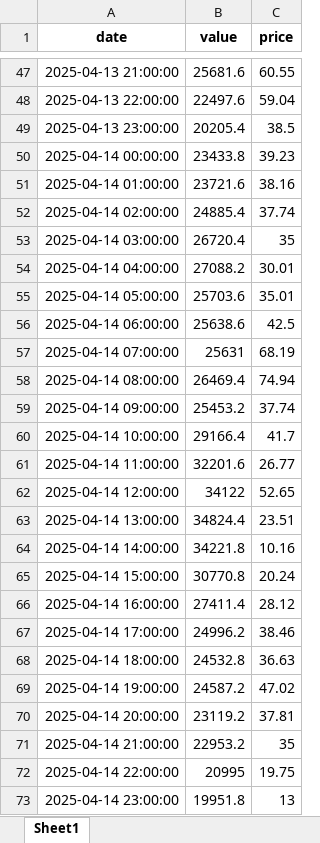
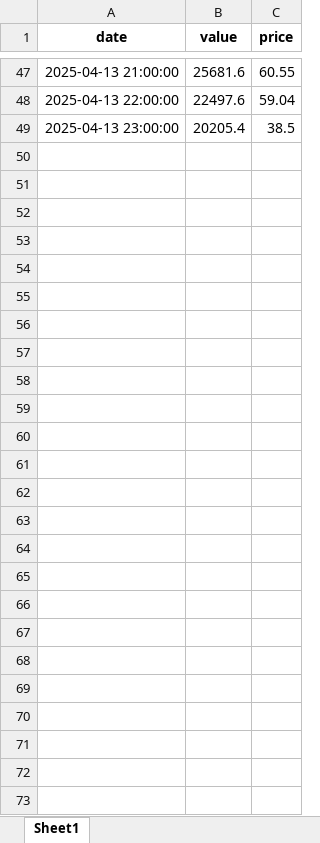
Before and after one commit to HugzGJ9/Quantitative_Finance, an Excel workbook: Data/DA_PriceFR.xlsx, sheet Sheet1, drawn as a sheet; only a part is shown, gaps mark what is left out; values as stored, in another font and other column widths than the file's, no borders; the diff names each change by its address in the sheet, - before the commit and + after, or states it on an @@ line.

Commit message:
// Project : -RES Power trading -ID Trading
STEP 1 :
-Connexion to RTE ENTSOE APIs
-Building automatic reports - DA auctions

```diff
--- a/Data/DA_PriceFR.xlsx (sheet Sheet1)
+++ b/Data/DA_PriceFR.xlsx (sheet Sheet1)
-row 50: 2025-04-14 00:00:00 | 23433.8 | 39.23
-row 51: 2025-04-14 01:00:00 | 23721.6 | 38.16
-row 52: 2025-04-14 02:00:00 | 24885.4 | 37.74
-row 53: 2025-04-14 03:00:00 | 26720.4 | 35
-row 54: 2025-04-14 04:00:00 | 27088.2 | 30.01
-row 55: 2025-04-14 05:00:00 | 25703.6 | 35.01
-row 56: 2025-04-14 06:00:00 | 25638.6 | 42.5
-row 57: 2025-04-14 07:00:00 | 25631 | 68.19
-row 58: 2025-04-14 08:00:00 | 26469.4 | 74.94
-row 59: 2025-04-14 09:00:00 | 25453.2 | 37.74
-row 60: 2025-04-14 10:00:00 | 29166.4 | 41.7
-row 61: 2025-04-14 11:00:00 | 32201.6 | 26.77
-row 62: 2025-04-14 12:00:00 | 34122 | 52.65
-row 63: 2025-04-14 13:00:00 | 34824.4 | 23.51
-row 64: 2025-04-14 14:00:00 | 34221.8 | 10.16
-row 65: 2025-04-14 15:00:00 | 30770.8 | 20.24
-row 66: 2025-04-14 16:00:00 | 27411.4 | 28.12
-row 67: 2025-04-14 17:00:00 | 24996.2 | 38.46
-row 68: 2025-04-14 18:00:00 | 24532.8 | 36.63
-row 69: 2025-04-14 19:00:00 | 24587.2 | 47.02
-row 70: 2025-04-14 20:00:00 | 23119.2 | 37.81
-row 71: 2025-04-14 21:00:00 | 22953.2 | 35
-row 72: 2025-04-14 22:00:00 | 20995 | 19.75
-row 73: 2025-04-14 23:00:00 | 19951.8 | 13
```
